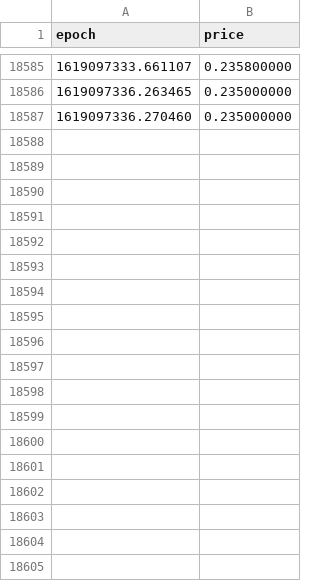
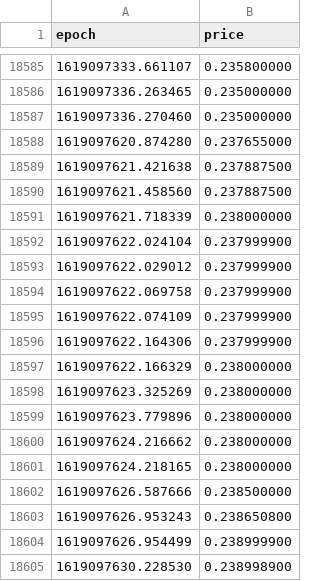
Before and after one commit to kevinpruvost/GreedyBoy, a CSV file: price_history/22-04-2021.csv, drawn as a sheet; only a part is shown, gaps mark what is left out; the diff names each change by its address in the sheet, - before the commit and + after, or states it on an @@ line.

Commit message:
22-04-2021.csv updated.

```diff
--- a/price_history/22-04-2021.csv
+++ b/price_history/22-04-2021.csv
+row 18588: 1619097620.874280 | 0.237655000
+row 18589: 1619097621.421638 | 0.237887500
+row 18590: 1619097621.458560 | 0.237887500
+row 18591: 1619097621.718339 | 0.238000000
+row 18592: 1619097622.024104 | 0.237999900
+row 18593: 1619097622.029012 | 0.237999900
+row 18594: 1619097622.069758 | 0.237999900
+row 18595: 1619097622.074109 | 0.237999900
+row 18596: 1619097622.164306 | 0.237999900
+row 18597: 1619097622.166329 | 0.238000000
+row 18598: 1619097623.325269 | 0.238000000
+row 18599: 1619097623.779896 | 0.238000000
+row 18600: 1619097624.216662 | 0.238000000
+row 18601: 1619097624.218165 | 0.238000000
+row 18602: 1619097626.587666 | 0.238500000
+row 18603: 1619097626.953243 | 0.238650800
+row 18604: 1619097626.954499 | 0.238999900
+row 18605: 1619097630.228530 | 0.238998900
```
